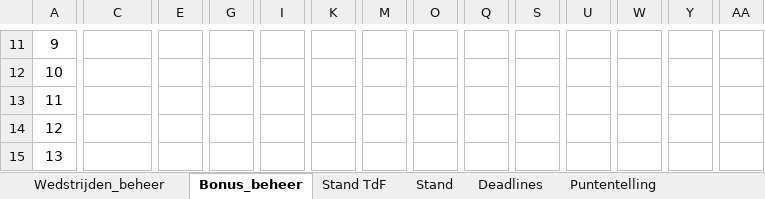
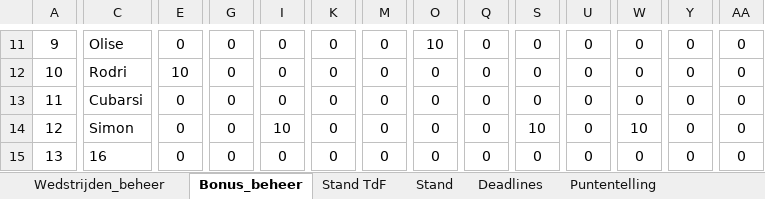
Before and after one commit to tomverbong/BINX-Zuid---WK-Poule-2026, an Excel workbook: WK2026_poule_beheer.xlsx, sheet Bonus_beheer, drawn as a sheet; only a part is shown, gaps mark what is left out; values as stored, in another font and other column widths than the file's, no borders; the diff covers the shown part only; the diff names each change by its address in the sheet, - before the commit and + after, or states it on an @@ line.

Commit message:
Add files via upload

```diff
--- a/WK2026_poule_beheer.xlsx (sheet Bonus_beheer)
+++ b/WK2026_poule_beheer.xlsx (sheet Bonus_beheer)
-C11: (empty)
+C11: Olise
-E11: (empty)
+E11: 0
-G11:G15: (empty)
+G11:G15: 0
-I11:I13: (empty)
+I11:I13: 0
-K11:K15: (empty)
+K11:K15: 0
-M11:M15: (empty)
+M11:M15: 0
-O11: (empty)
+O11: 10
-Q11:Q15: (empty)
+Q11:Q15: 0
-S11:S13: (empty)
+S11:S13: 0
-U11:U15: (empty)
+U11:U15: 0
-W11:W13: (empty)
+W11:W13: 0
-Y11:Y15: (empty)
+Y11:Y15: 0
-AA11:AA15: (empty)
+AA11:AA15: 0
-C12: (empty)
+C12: Rodri
-E12: (empty)
+E12: 10
-O12:O15: (empty)
+O12:O15: 0
-C13: (empty)
+C13: Cubarsi
-E13:E15: (empty)
+E13:E15: 0
-C14: (empty)
+C14: Simon
-I14: (empty)
+I14: 10
-S14: (empty)
+S14: 10
-W14: (empty)
+W14: 10
-C15: (empty)
+C15: 16
-I15: (empty)
+I15: 0
-S15: (empty)
+S15: 0
-W15: (empty)
+W15: 0
```
Also changed, not shown: 1 added row, 1 removed row and 213 edited cells elsewhere in this sheet, sheet Wedstrijden_beheer, sheet Stand, sheet Stand TdF, hidden cells.
